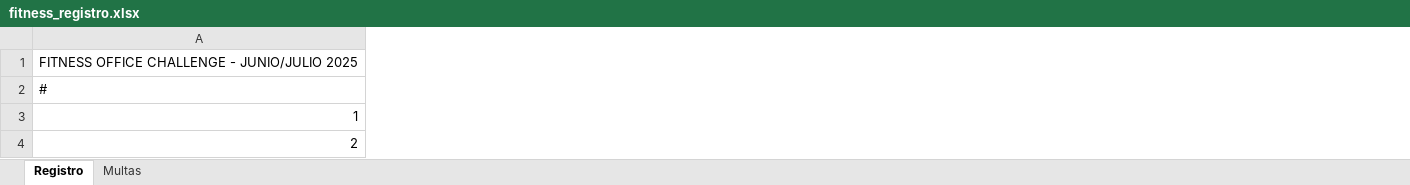
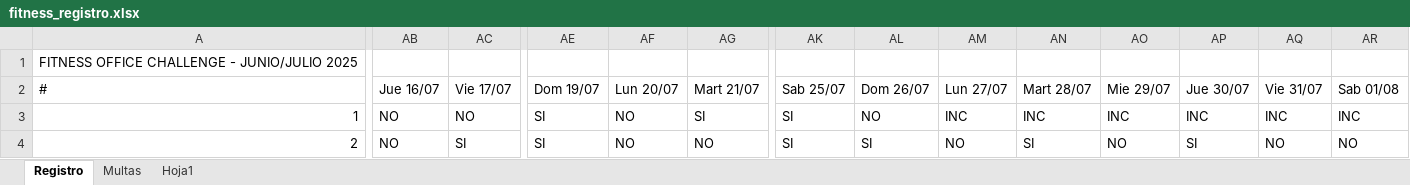
Before and after one commit to Mari29ku/RetoFit, an Excel workbook: fitness_registro.xlsx, sheet Registro, drawn as a sheet; only a part is shown, gaps mark what is left out; values as stored, in another font and other column widths than the file's, no cell formats; conditional formats not drawn; the diff covers the shown part only; the diff names each change by its address in the sheet, - before the commit and + after, or states it on an @@ line.

Commit message:
actualizar agosto y septiembre

```diff
--- a/fitness_registro.xlsx (sheet Registro)
+++ b/fitness_registro.xlsx (sheet Registro)
+sheet tab: Hoja1
+column AB (Jue 16/07), rows 3-4: NO | NO
+column AC (Vie 17/07), rows 3-4: NO | SI
+column AE (Dom 19/07), rows 3-4: SI | SI
+column AF (Lun 20/07), rows 3-4: NO | NO
+column AG (Mart 21/07), rows 3-4: SI | NO
+column AK (Sab 25/07), rows 3-4: SI | SI
+column AL (Dom 26/07), rows 3-4: NO | SI
+column AM (Lun 27/07), rows 3-4: INC | NO
+column AN (Mart 28/07), rows 3-4: INC | SI
+column AO (Mie 29/07), rows 3-4: INC | NO
+column AP (Jue 30/07), rows 3-4: INC | SI
+column AQ (Vie 31/07), rows 3-4: INC | NO
+column AR (Sab 01/08), rows 3-4: INC | NO
```
Also changed, not shown: 41 added columns, 108 edited cells and merged cells elsewhere in this sheet, sheet Multas, cell formats, hidden cells.
